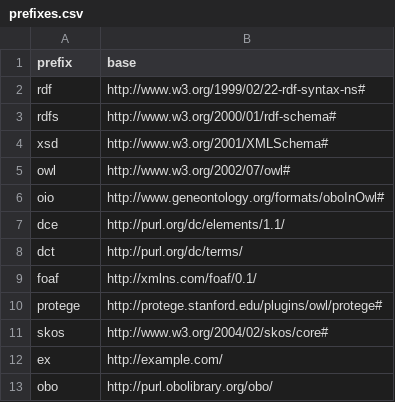
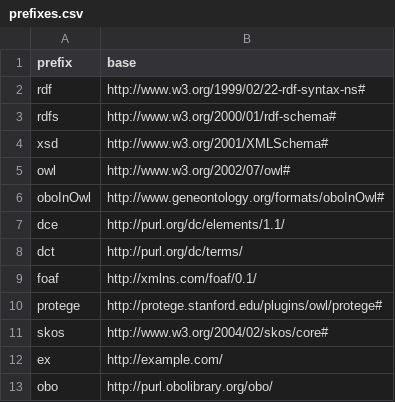
Before and after one commit to monarch-initiative/mondo-ingest, a CSV file: src/ontology/config/prefixes.csv, drawn as a sheet; only a part is shown.

Commit message:
Bugfixes: match-mondo-sources-all-lexical.py - Bugfix: AttributeError: 'tuple' object has no attribute 'pop': wrong datatype for metadata was being passed to lexical_index_to_sssom() - Bugfix: Several other bugs in mondo-ingest, and upgrading OAK/sssom-py/curies to fix other bugs related to prefix maps. - Update: mondo.sssom.config.yml: Commented out duplicate prefix 'oio' - Update: prefixes.csv: Removed duplicate prefix oio - Update: Python requirements: Upgraded curies for bugfix involving get_prefixes(include_synonyms) - Update: Not bugfixes, but did some codestyle fixes: (i) converted regular comments to docstring, (ii) added missing docstring, (iii) renamed built-in 'input' param

```diff
--- a/src/ontology/config/prefixes.csv
+++ b/src/ontology/config/prefixes.csv
@@ -5,3 +5,3 @@ xsd,http://www.w3.org/2001/XMLSchema#
 owl,http://www.w3.org/2002/07/owl#
-oio,http://www.geneontology.org/formats/oboInOwl#
+oboInOwl,http://www.geneontology.org/formats/oboInOwl#
 dce,http://purl.org/dc/elements/1.1/
```
Also changed, not shown: 4 other files.
